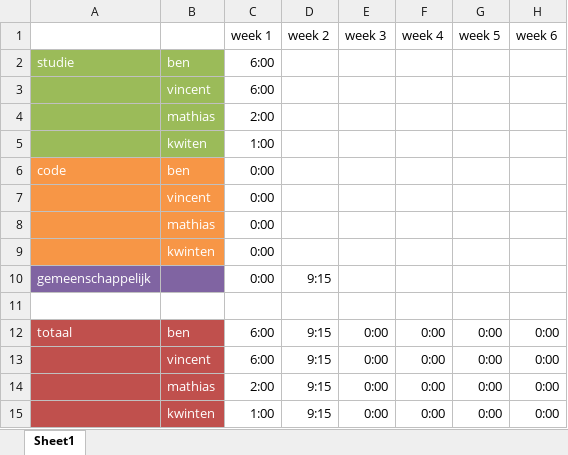
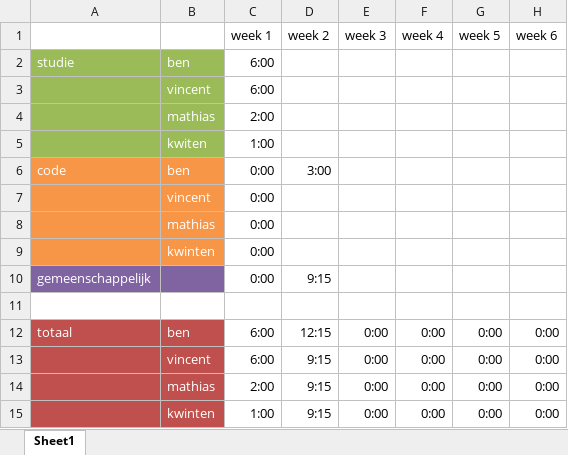
Before and after one commit to BenGoethuys/SwOp-Group03, an Excel workbook: Uurbesteding.xlsx, sheet Sheet1, drawn as a sheet; only a part is shown; values as stored, in another font and other column widths than the file's, no borders; the diff names each change by its address in the sheet, - before the commit and + after, or states it on an @@ line.

Commit message:
Added some time to private coding

```diff
--- a/Uurbesteding.xlsx (sheet Sheet1)
+++ b/Uurbesteding.xlsx (sheet Sheet1)
-D6 (week 2): (empty)
+D6 (week 2): 3:00
-D12 (week 2): 9:15
+D12 (week 2): 12:15
```
